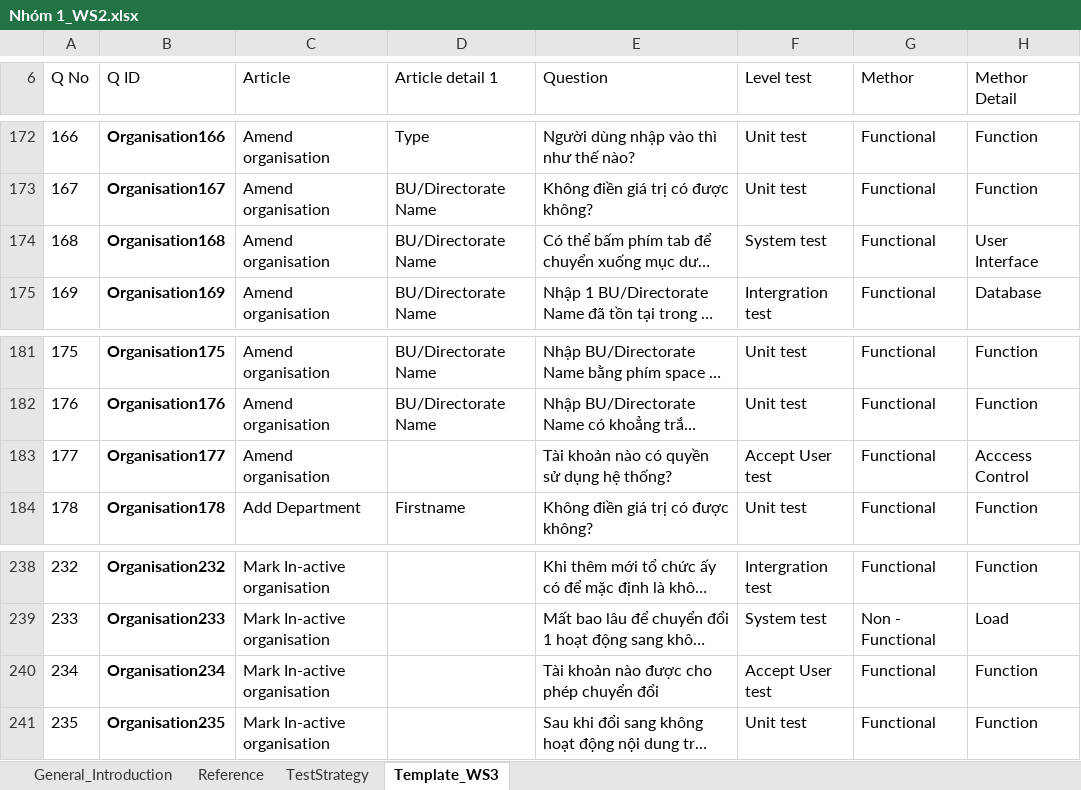
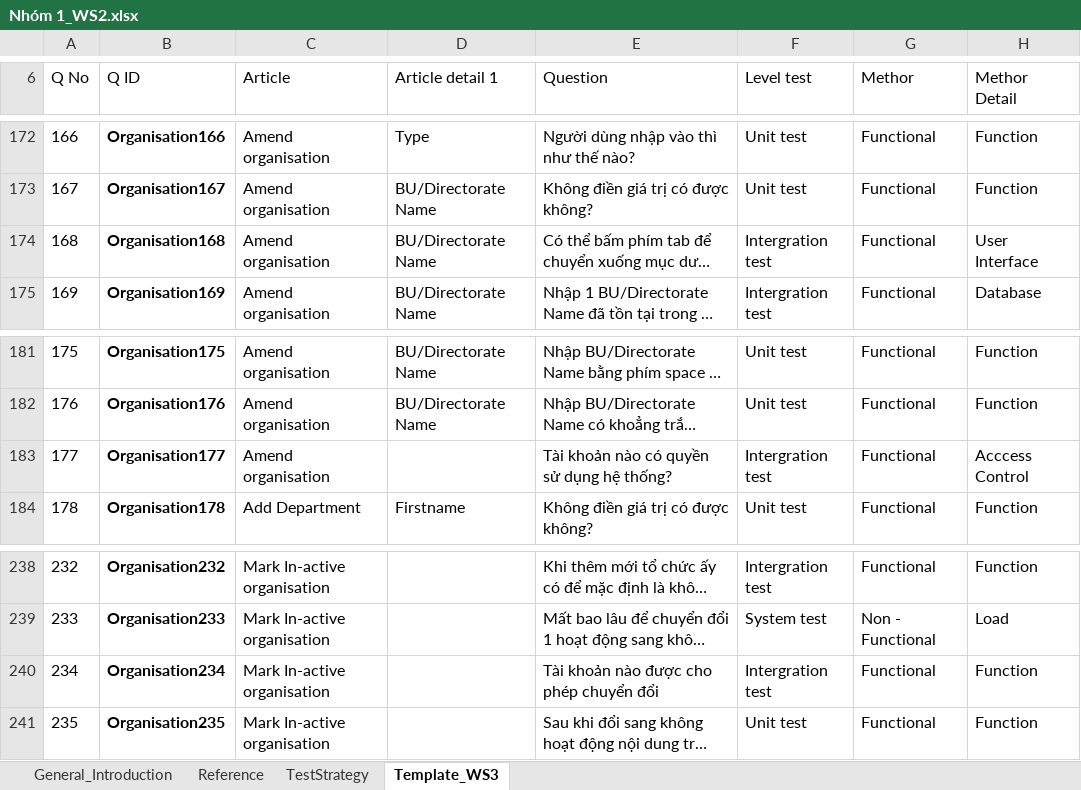
Before and after one commit to buiquanghieu2910/KiemThuCoBan_SOF303, an Excel workbook: Nhóm 1_WS2.xlsx, sheet Template_WS3, drawn as a sheet; only a part is shown, gaps mark what is left out; long unchanged cells end in …; values as stored, in another font and other column widths than the file's, no borders; charts and pictures and table styles not drawn; the diff names each change by its address in the sheet, - before the commit and + after, or states it on an @@ line.

```diff
--- a/Nhóm 1_WS2.xlsx (sheet Template_WS3)
+++ b/Nhóm 1_WS2.xlsx (sheet Template_WS3)
-F174 (Level test): System test
+F174 (Level test): Intergration test
-F183 (Level test): Accept User test
+F183 (Level test): Intergration test
-F240 (Level test): Accept User test
+F240 (Level test): Intergration test
```
Also changed, not shown: charts or pictures, 6 other files.
